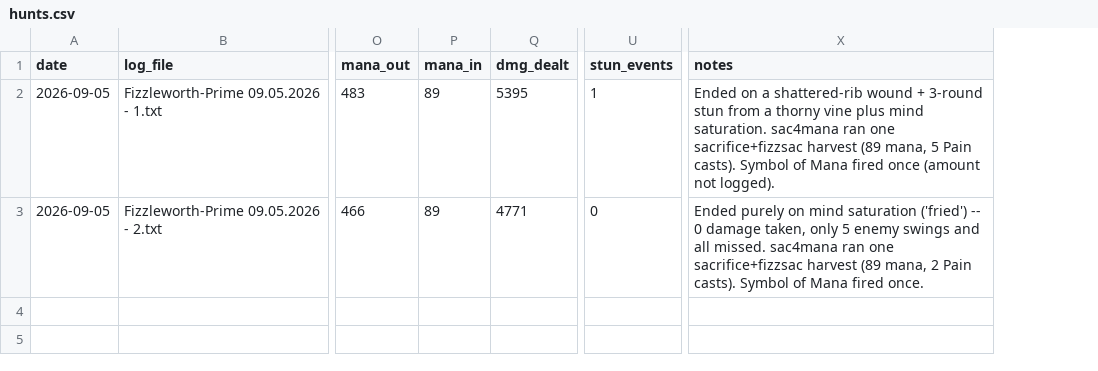
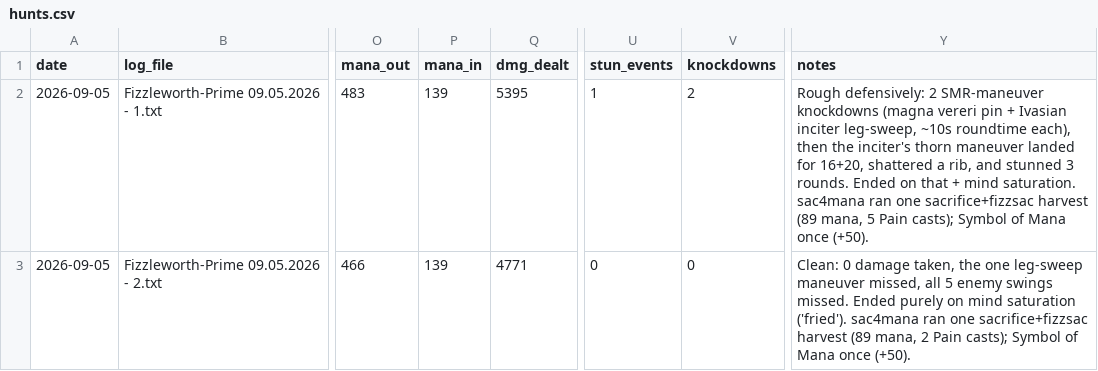
Before and after one commit to scottdaniel/gs4-wings-compare, a CSV file: hunts.csv, drawn as a sheet; only a part is shown, gaps mark what is left out; addresses are those after the commit; the diff names each change by its address in the sheet, - before the commit and + after, or states it on an @@ line.

```diff
--- a/hunts.csv
+++ b/hunts.csv
+column V (knockdowns), rows 2-3: 2 | 0
-P2:P3 (mana_in): 89
+P2:P3 (mana_in): 139
-Y2 (notes): Ended on a shattered-rib wound + 3-round stun from a thorny vine plus mind saturation. sac4mana ran one sacrifice+fizzsac harvest (89 mana, 5 Pain casts). Symbol of Mana fired once (amount not logged).
+Y2 (notes): Rough defensively: 2 SMR-maneuver knockdowns (magna vereri pin + Ivasian inciter leg-sweep, ~10s roundtime each), then the inciter's thorn maneuver landed for 16+20, shattered a rib, and stunned 3 rounds. Ended on that + mind saturation. sac4mana ran one sacrifice+fizzsac harvest (89 mana, 5 Pain casts); Symbol of Mana once (+50).
-Y3 (notes): Ended purely on mind saturation ('fried') -- 0 damage taken, only 5 enemy swings and all missed. sac4mana ran one sacrifice+fizzsac harvest (89 mana, 2 Pain casts). Symbol of Mana fired once.
+Y3 (notes): Clean: 0 damage taken, the one leg-sweep maneuver missed, all 5 enemy swings missed. Ended purely on mind saturation ('fried'). sac4mana ran one sacrifice+fizzsac harvest (89 mana, 2 Pain casts); Symbol of Mana once (+50).
```
Also changed, not shown: 2 other files.
